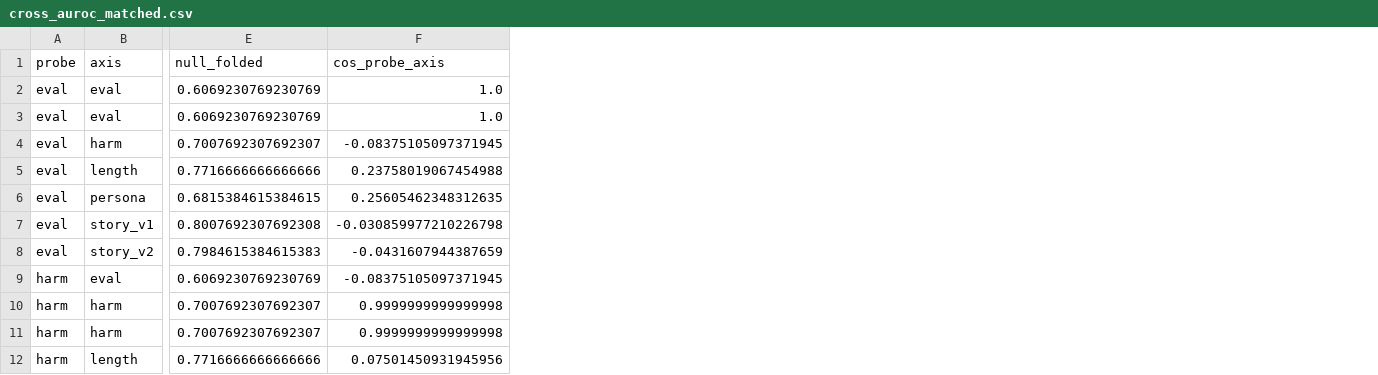
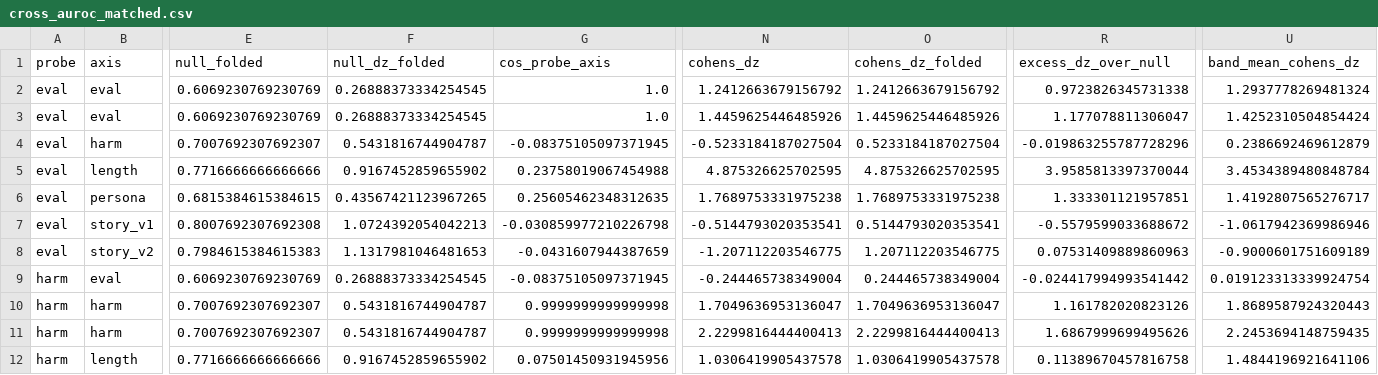
Before and after one commit to JuanCruzMendoza/BAISH_TAIS, a CSV file: experiments/cross_probe_detection/results/50_per_direction/Qwen_Qwen2.5-7B-Instruct/csv/cross_auroc_matched.csv, drawn as a sheet; only a part is shown, gaps mark what is left out; the diff names each change by its address in the sheet, - before the commit and + after, or states it on an @@ line.

Commit message:
cross_probe_detection at 1K_per_direction
Re-run the H1 matrix on the four 1k axes at one chosen layer per direction
(story_v2_1k L23, persona_v2 L15, harm_v2 L21, eval_v2 L9, from
extraction/insights.md).

- cross_auroc: --layers fixes the probe layer per direction and writes
  _chosen.csv; --diag heldout drops LOPO, so the diagonal is the deployed
  800-pair vector on its 200 held-out pairs (LOPO moves d_z by ~0.005 there);
  cohens_dz emitted beside every AUROC, with its own null and excess columns.
  Axes are loaded and released one at a time (~0.8 GB each at 1,000 pairs).
- geometry: --layers writes _cos_chosen.csv with both conventions (each vector
  at its own layer, and the row re-read at the column's layer); the
  reverse-residual anchor is no longer hardcoded to story_v2.
- plot_matrices: five 4x4 heatmaps -- AUROC, excess over the random-direction
  null, cohens_dz, and the two cosine matrices. Layer labels sit only on the
  axis they are operative for.

Result: geometry says the axes are distinct (every off-diagonal cos <= 0.30
against a 0.97-1.00 split-half floor) while the AUROC matrix reads 0.68-0.94
on the same pairs. Net of the null the diagonal only reaches +0.29..+0.37, and
persona_v2 is the one probe whose whole row sits above the null.

The 50_per_direction artefacts are regenerated by the same code; its numbers
are unchanged (it keeps --diag lopo, which n=50 needs).

```diff
--- a/experiments/cross_probe_detection/results/50_per_direction/Qwen_Qwen2.5-7B-Instruct/csv/cross_auroc_matched.csv
+++ b/experiments/cross_probe_detection/results/50_per_direction/Qwen_Qwen2.5-7B-Instruct/csv/cross_auroc_matched.csv
+column F (null_dz_folded), rows 2-12: 0.26888373334254545 | 0.26888373334254545 | 0.5431816744904787 | 0.9167452859655902 | 0.43567421123967265 | 1.0724392054042213 | 1.1317981046481653 | 0.26888373334254545 | 0.5431816744904787 | 0.5431816744904787 | 0.9167452859655902
+column N (cohens_dz), rows 2-12: 1.2412663679156792 | 1.4459625446485926 | -0.5233184187027504 | 4.875326625702595 | 1.7689753331975238 | -0.5144793020353541 | -1.207112203546775 | -0.244465738349004 | 1.7049636953136047 | 2.2299816444400413 | 1.0306419905437578
+column O (cohens_dz_folded), rows 2-12: 1.2412663679156792 | 1.4459625446485926 | 0.5233184187027504 | 4.875326625702595 | 1.7689753331975238 | 0.5144793020353541 | 1.207112203546775 | 0.244465738349004 | 1.7049636953136047 | 2.2299816444400413 | 1.0306419905437578
+column R (excess_dz_over_null), rows 2-12: 0.9723826345731338 | 1.177078811306047 | -0.019863255787728296 | 3.9585813397370044 | 1.333301121957851 | -0.5579599033688672 | 0.07531409889860963 | -0.024417994993541442 | 1.161782020823126 | 1.6867999699495626 | 0.11389670457816758
+column U (band_mean_cohens_dz), rows 2-12: 1.2937778269481324 | 1.4252310504854424 | 0.2386692469612879 | 3.4534389480848784 | 1.4192807565276717 | -1.0617942369986946 | -0.9000601751609189 | 0.019123313339924754 | 1.8689587924320443 | 2.2453694148759435 | 1.4844196921641106
```
Also changed, not shown: experiments/cross_probe_detection/results/50_per_direction/Qwen_Qwen2.5-7B-Instruct/csv/cross_auroc_ownbest.csv, experiments/cross_probe_detection/results/50_per_direction/Qwen_Qwen2.5-7B-Instruct/meta/runs.csv, 25 other files.
